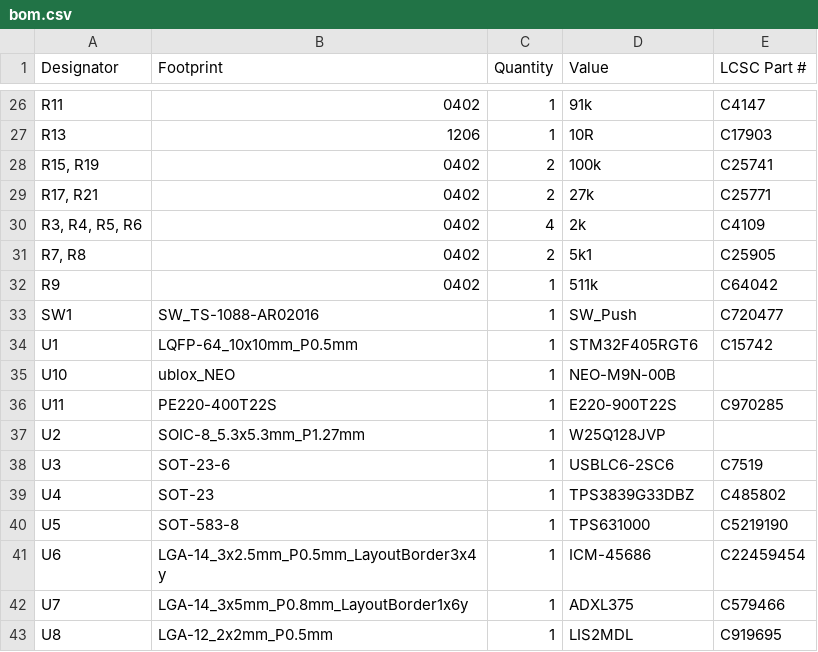
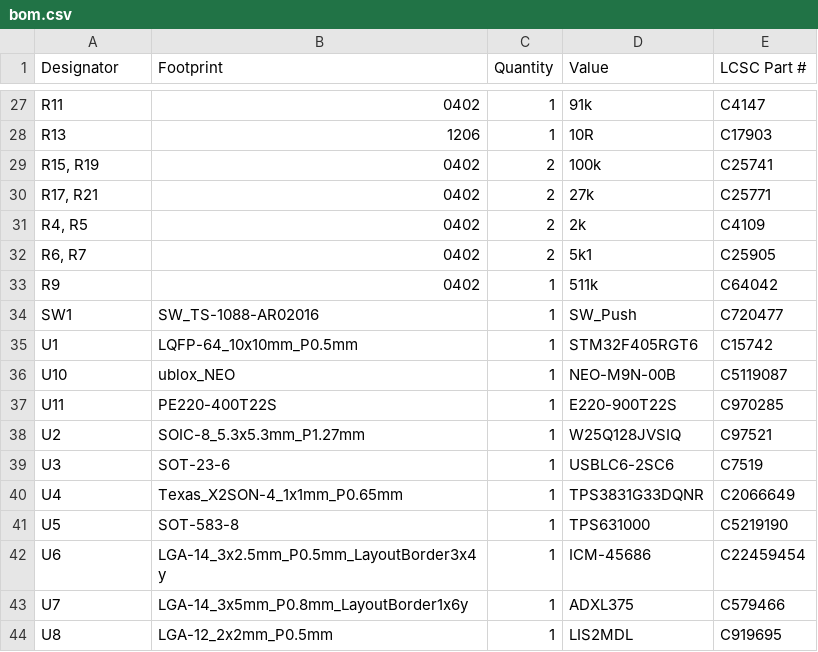
Before and after one commit to daedalus-ind/icarus-hardware, a CSV file: Production/bom.csv, drawn as a sheet; only a part is shown, gaps mark what is left out; the diff covers the shown part only.

```diff
--- a/Production/bom.csv
+++ b/Production/bom.csv
@@ -29,4 +30,4 @@ R13,1206,1,10R,C17903
 "R17, R21",0402,2,27k,C25771
-"R3, R4, R5, R6",0402,4,2k,C4109
-"R7, R8",0402,2,5k1,C25905
+"R4, R5",0402,2,2k,C4109
+"R6, R7",0402,2,5k1,C25905
 R9,0402,1,511k,C64042
@@ -34,7 +35,7 @@ SW1,SW_TS-1088-AR02016,1,SW_Push,C720477
 U1,LQFP-64_10x10mm_P0.5mm,1,STM32F405RGT6,C15742
-U10,ublox_NEO,1,NEO-M9N-00B,
+U10,ublox_NEO,1,NEO-M9N-00B,C5119087
 U11,PE220-400T22S,1,E220-900T22S,C970285
-U2,SOIC-8_5.3x5.3mm_P1.27mm,1,W25Q128JVP,
+U2,SOIC-8_5.3x5.3mm_P1.27mm,1,W25Q128JVSIQ,C97521
 U3,SOT-23-6,1,USBLC6-2SC6,C7519
-U4,SOT-23,1,TPS3839G33DBZ,C485802
+U4,Texas_X2SON-4_1x1mm_P0.65mm,1,TPS3831G33DQNR,C2066649
 U5,SOT-583-8,1,TPS631000,C5219190
```
Also changed, not shown: 1 added row and 26 edited cells elsewhere in this file, Production/designators.csv, Production/positions.csv, 32 other files.
